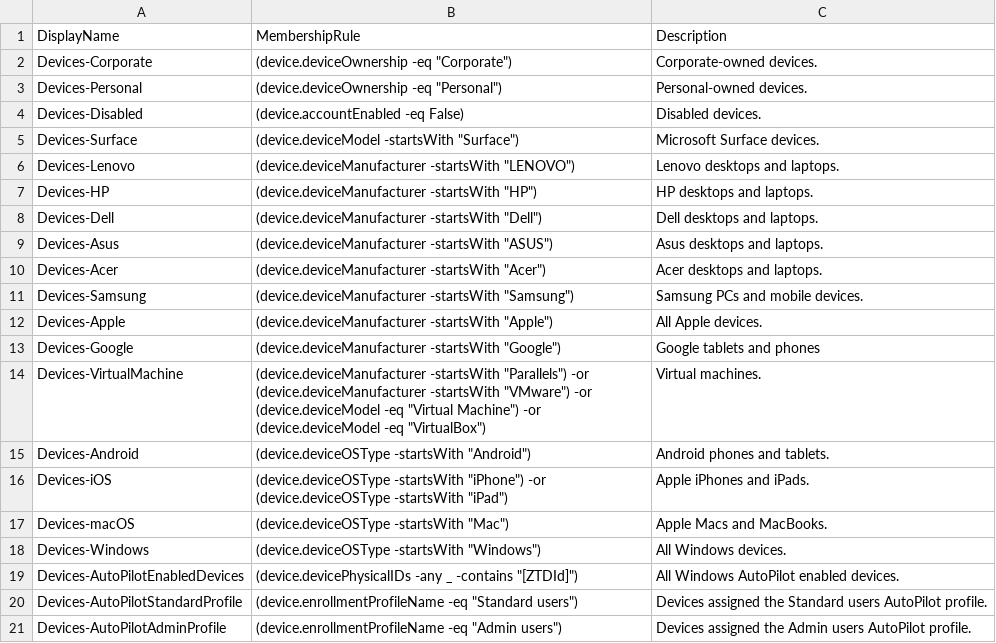
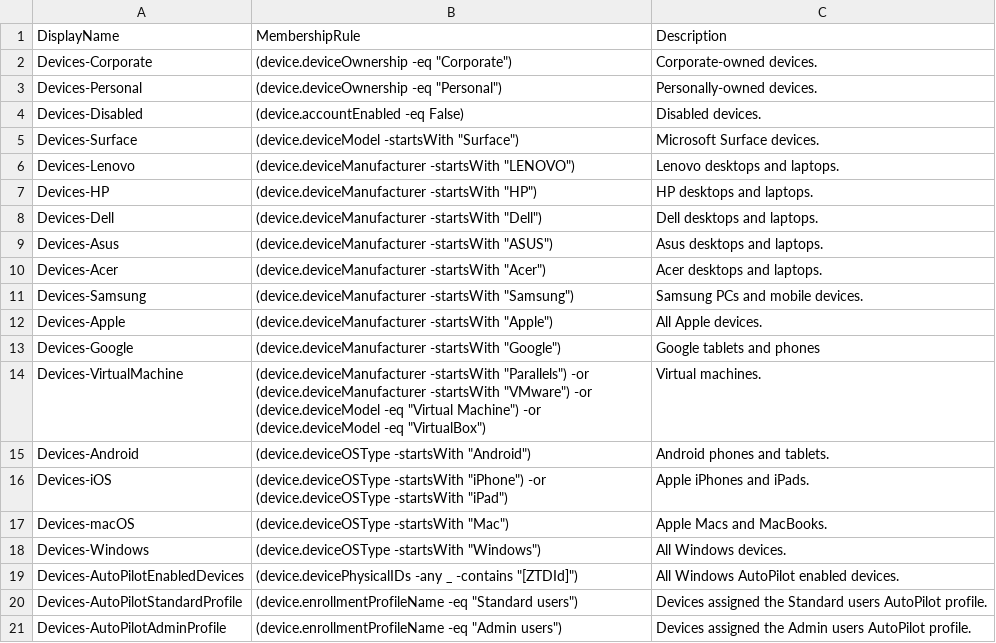
Before and after one commit to aaronparker/intune, a CSV file: Automation/AzureADDynamicGroups.csv, drawn as a sheet; the diff names each change by its address in the sheet, - before the commit and + after, or states it on an @@ line.

Commit message:
Update AzureADDynamicGroups.csv
CSV format fix

```diff
--- a/Automation/AzureADDynamicGroups.csv
+++ b/Automation/AzureADDynamicGroups.csv
-C3: Personal-owned devices.
+C3: Personally-owned devices.
```
